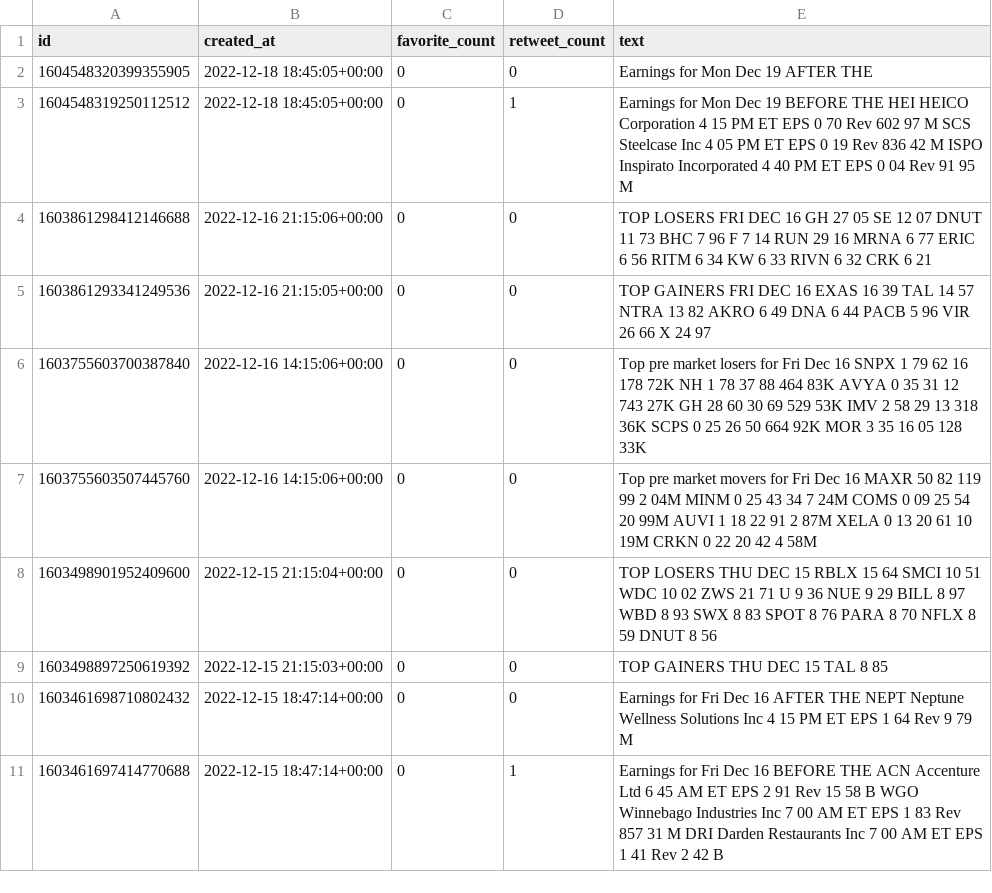
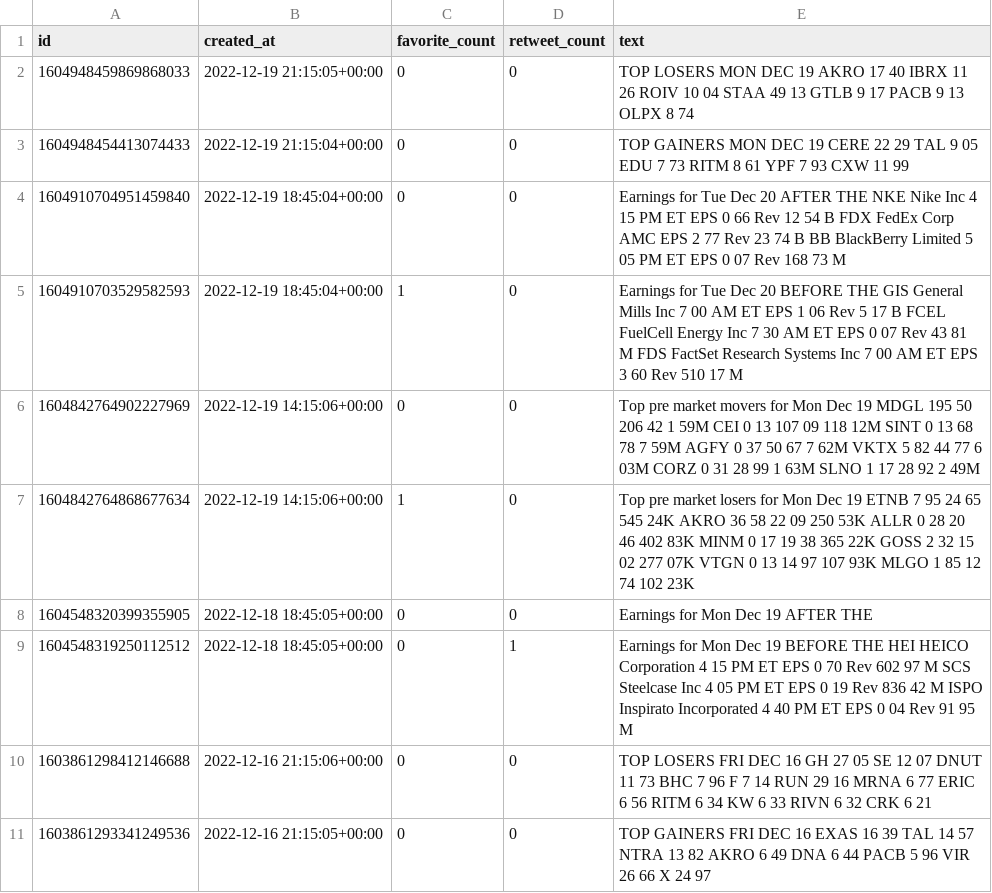
Before and after one commit to KeatonSpiller/Sentiment_Analysis, a CSV file: Stock_Market/data/short_term/script_crypto_twitter.csv, drawn as a sheet; only a part is shown; the shorter side is filled out with more unchanged rows.

```diff
--- a/Stock_Market/data/short_term/script_crypto_twitter.csv
+++ b/Stock_Market/data/short_term/script_crypto_twitter.csv
@@ -1,2 +1,8 @@
 id,created_at,favorite_count,retweet_count,text
+1604948459869868033,2022-12-19 21:15:05+00:00,0,0,TOP LOSERS MON DEC 19 AKRO 17 40 IBRX 11 26 ROIV 10 04 STAA 49 13 GTLB 9 17 PACB 9 13 OLPX 8 74
+1604948454413074433,2022-12-19 21:15:04+00:00,0,0,TOP GAINERS MON DEC 19 CERE 22 29 TAL 9 05 EDU 7 73 RITM 8 61 YPF 7 93 CXW 11 99
+1604910704951459840,2022-12-19 18:45:04+00:00,0,0,Earnings for Tue Dec 20 AFTER THE NKE Nike Inc 4 15 PM ET EPS 0 66 Rev 12 54 B FDX FedEx Corp AMC EPS 2 77 Rev 23 74 B BB BlackBerry Limited 5 05 PM ET EPS 0 07 Rev 168 73 M
+1604910703529582593,2022-12-19 18:45:04+00:00,1,0,Earnings for Tue Dec 20 BEFORE THE GIS General Mills Inc 7 00 AM ET EPS 1 06 Rev 5 17 B FCEL FuelCell Energy Inc 7 30 AM ET EPS 0 07 Rev 43 81 M FDS FactSet Research Systems Inc 7 00 AM ET EPS 3 60 Rev 510 17 M
+1604842764902227969,2022-12-19 14:15:06+00:00,0,0,Top pre market movers for Mon Dec 19 MDGL 195 50 206 42 1 59M CEI 0 13 107 09 118 12M SINT 0 13 68 78 7 59M AGFY 0 37 50 67 7 62M VKTX 5 82 44 77 6 03M CORZ 0 31 28 99 1 63M SLNO 1 17 28 92 2 49M
+1604842764868677634,2022-12-19 14:15:06+00:00,1,0,Top pre market losers for Mon Dec 19 ETNB 7 95 24 65 545 24K AKRO 36 58 22 09 250 53K ALLR 0 28 20 46 402 83K MINM 0 17 19 38 365 22K GOSS 2 32 15 02 277 07K VTGN 0 13 14 97 107 93K MLGO 1 85 12 74 102 23K
 1604548320399355905,2022-12-18 18:45:05+00:00,0,0,Earnings for Mon Dec 19 AFTER THE
```
Also changed, not shown: Stock_Market/data/long_term/GRDecter_twitter.csv, Stock_Market/data/long_term/jimcramer_twitter.csv, 26 other files.
